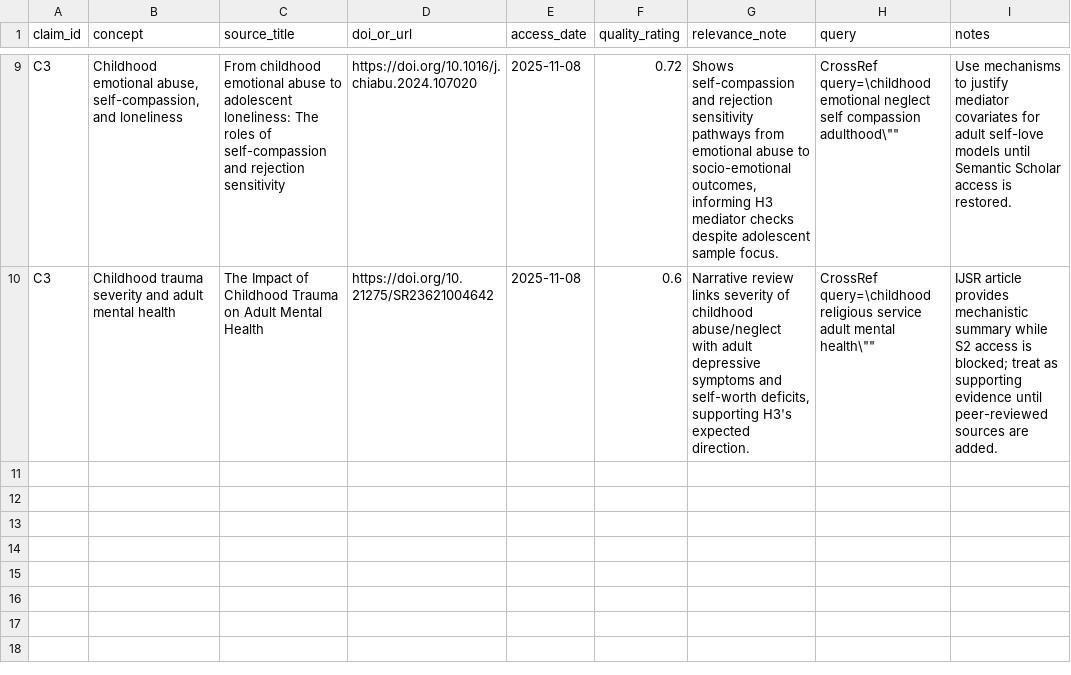
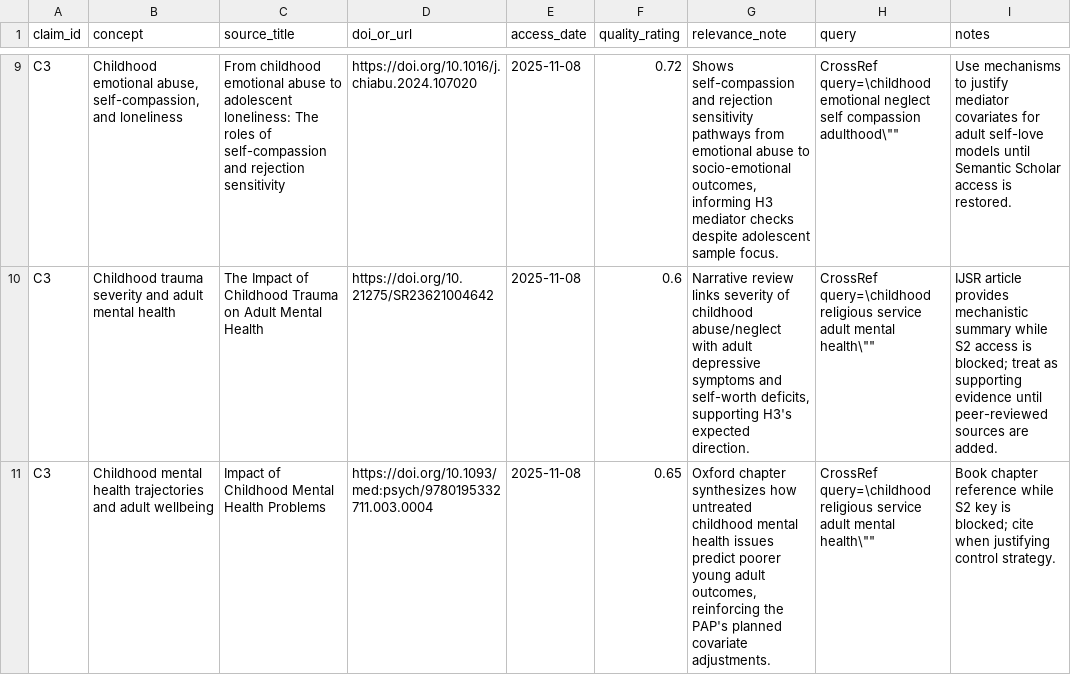
Before and after one commit to whp-wessel/ai_scientist, a CSV file: experiment_4b_aella_extensive_direct_edits_not_json/lit/evidence_map.csv, drawn as a sheet; only a part is shown, gaps mark what is left out; the diff names each change by its address in the sheet, - before the commit and + after, or states it on an @@ line.

```diff
--- a/experiment_4b_aella_extensive_direct_edits_not_json/lit/evidence_map.csv
+++ b/experiment_4b_aella_extensive_direct_edits_not_json/lit/evidence_map.csv
+row 11: C3 | Childhood mental health trajectories and adult wellbeing | Impact of Childhood Mental Health Problems | https://doi.org/10.1093/med:psych/9780195332711.003.0004 | 2025-11-08 | 0.65 | Oxford chapter synthesizes how untreated childhood mental health issues predict poorer young adult outcomes, reinforcing the PAP's planned covariate adjustments. | CrossRef query=\childhood religious service adult mental health\"" | Book chapter reference while S2 key is blocked; cite when justifying control strategy.
```
Also changed, not shown: experiment_4b_aella_extensive_direct_edits_not_json/analysis/decision_log.csv, experiment_5a_aella_minimal_gpt-5_not_codex/analysis/decision_log.csv, 19 other files.
